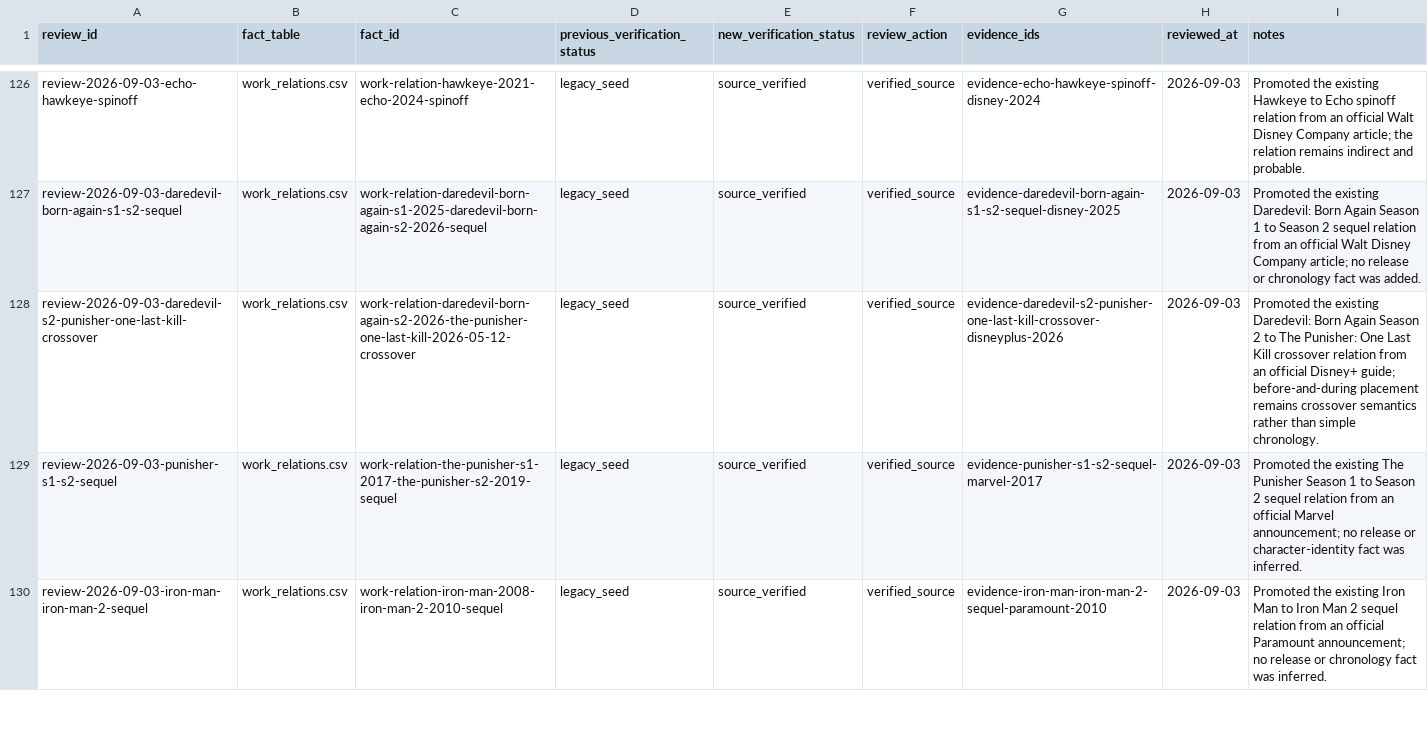
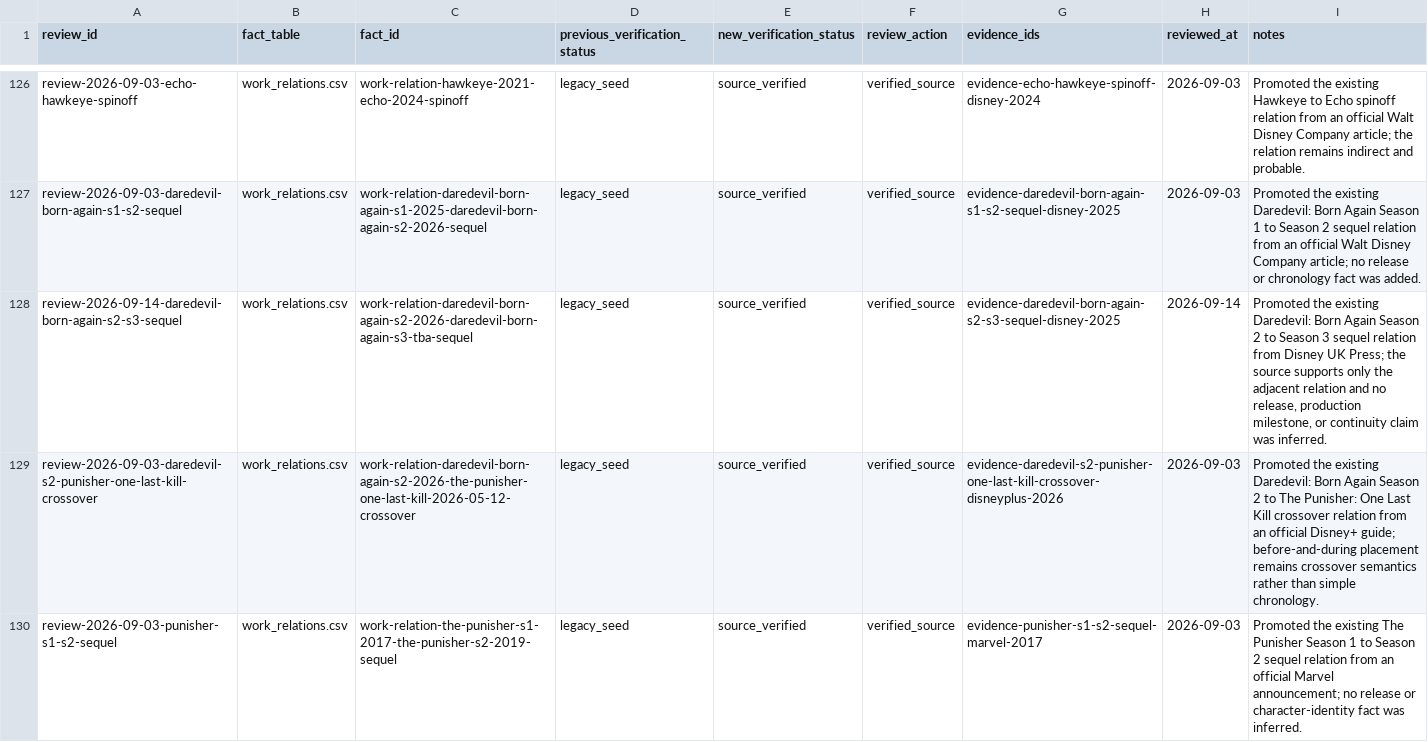
Before and after one commit to kamochama/marvel-flowchart-jp, a CSV file: data/content_audit/reviews.csv, drawn as a sheet; only a part is shown, gaps mark what is left out; the shorter side is filled out with more unchanged rows; the diff names each change by its address in the sheet, - before the commit and + after, or states it on an @@ line.

Commit message:
Promote Daredevil Born Again season 3 relation evidence

```diff
--- a/data/content_audit/reviews.csv
+++ b/data/content_audit/reviews.csv
+row 128: review-2026-09-14-daredevil-born-again-s2-s3-sequel | work_relations.csv | work-relation-daredevil-born-again-s2-2026-daredevil-born-again-s3-tba-sequel | legacy_seed | source_verified | verified_source | evidence-daredevil-born-again-s2-s3-sequel-disney-2025 | 2026-09-14 | Promoted the existing Daredevil: Born Again Season 2 to Season 3 sequel relation from Disney UK Press; the source supports only the adjacent relation and no release, production milestone, or continuity claim was inferred.
```
Also changed, not shown: data/derived/work_pair_reasons.csv, data/library/evidence.csv, 7 other files.
